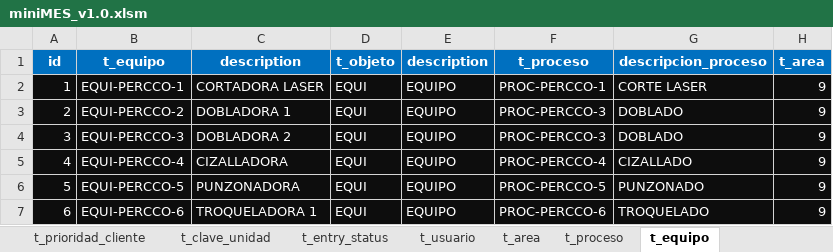
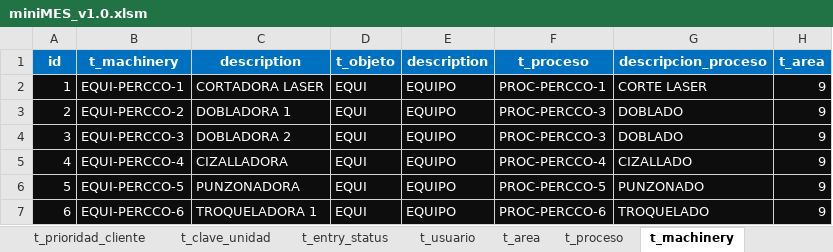
Before and after one commit to TCS2211194M1/miniMES_1.0, an Excel workbook: miniMES_v1.0.xlsm, sheet t_machinery, drawn as a sheet; only a part is shown; values as stored, in another font and other column widths than the file's, no borders; the diff names each change by its address in the sheet, - before the commit and + after, or states it on an @@ line.

```diff
--- a/miniMES_v1.0.xlsm (sheet t_machinery)
+++ b/miniMES_v1.0.xlsm (sheet t_machinery)
-sheet tab: t_equipo
+sheet tab: t_machinery
-B1: t_equipo
+B1: t_machinery
```
Also changed, not shown: sheet t_resourcesPool, sheet t_workInstruction, sheet t_producto, sheet t_objeto.
